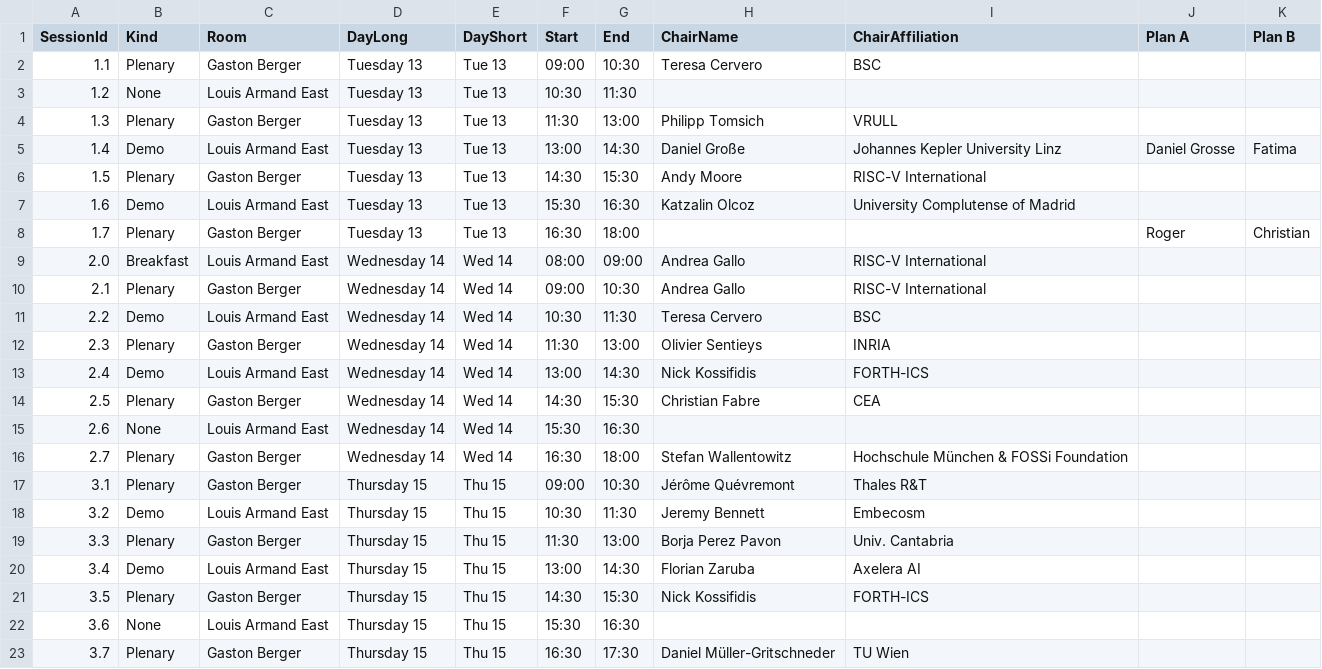
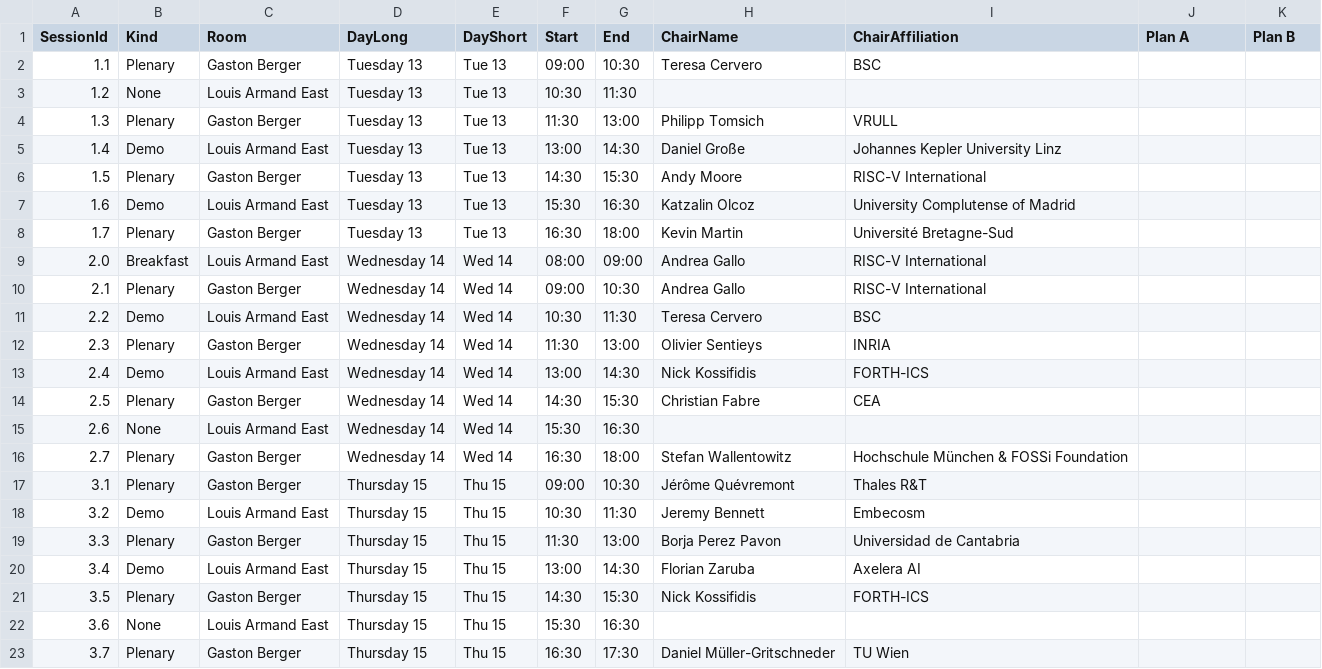
Before and after one commit to riscv-europe/summit-website-development, a CSV file: _data/sessions-config.csv, drawn as a sheet.

```diff
--- a/_data/sessions-config.csv
+++ b/_data/sessions-config.csv
@@ -4,6 +4,6 @@ SessionId,Kind,Room,DayLong,DayShort,Start,End,ChairName,ChairAffiliation,Plan A
 1.3,Plenary,Gaston Berger,Tuesday 13,Tue 13,11:30,13:00,Philipp Tomsich,VRULL,,
-1.4,Demo,Louis Armand East,Tuesday 13,Tue 13,13:00,14:30,Daniel Große,Johannes Kepler University Linz,Daniel Grosse,Fatima
+1.4,Demo,Louis Armand East,Tuesday 13,Tue 13,13:00,14:30,Daniel Große,Johannes Kepler University Linz,,
 1.5,Plenary,Gaston Berger,Tuesday 13,Tue 13,14:30,15:30,Andy Moore,RISC-V International,,
 1.6,Demo,Louis Armand East,Tuesday 13,Tue 13,15:30,16:30,Katzalin Olcoz,University Complutense of Madrid,,
-1.7,Plenary,Gaston Berger,Tuesday 13,Tue 13,16:30,18:00,,,Roger,Christian
+1.7,Plenary,Gaston Berger,Tuesday 13,Tue 13,16:30,18:00,Kevin Martin,Université Bretagne-Sud,,
 2.0,Breakfast,Louis Armand East,Wednesday 14,Wed 14,08:00,09:00,Andrea Gallo,RISC-V International,,
@@ -18,3 +18,3 @@ SessionId,Kind,Room,DayLong,DayShort,Start,End,ChairName,ChairAffiliation,Plan A
 3.2,Demo,Louis Armand East,Thursday 15,Thu 15,10:30,11:30,Jeremy Bennett,Embecosm,,
-3.3,Plenary,Gaston Berger,Thursday 15,Thu 15,11:30,13:00,Borja Perez Pavon,Univ. Cantabria,,
+3.3,Plenary,Gaston Berger,Thursday 15,Thu 15,11:30,13:00,Borja Perez Pavon,Universidad de Cantabria,,
 3.4,Demo,Louis Armand East,Thursday 15,Thu 15,13:00,14:30,Florian Zaruba,Axelera AI,,
```
Also changed, not shown: _data/talks-details.csv.
